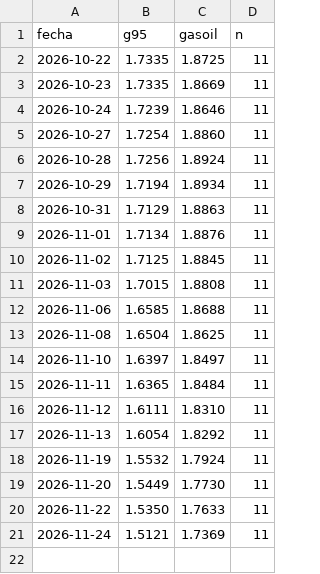
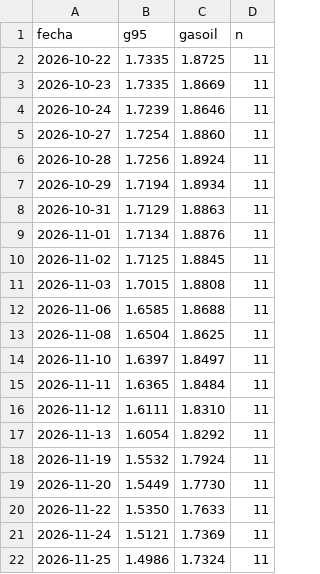
Before and after one commit to Howls/inki-combustible, a CSV file: history.csv, drawn as a sheet.

```diff
--- a/history.csv
+++ b/history.csv
@@ -21 +21,2 @@ fecha,g95,gasoil,n
 2026-11-24,1.5121,1.7369,11
+2026-11-25,1.4986,1.7324,11
```
Also changed, not shown: 1 other file.
